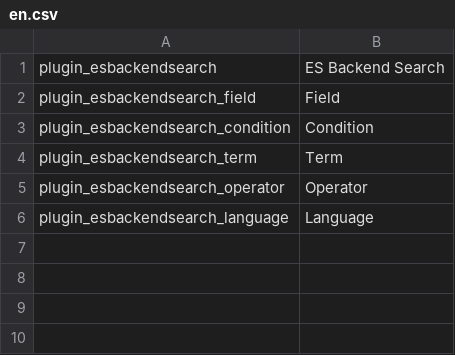
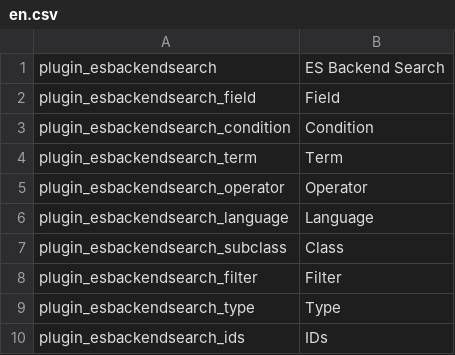
Before and after one commit to pimcore/advanced-object-search, a CSV file: texts/en.csv, drawn as a sheet.

```diff
--- a/texts/en.csv
+++ b/texts/en.csv
@@ -6 +6,5 @@ plugin_esbackendsearch_operator,Operator
 plugin_esbackendsearch_language,Language
+plugin_esbackendsearch_subclass, Class
+plugin_esbackendsearch_filter, Filter
+plugin_esbackendsearch_type, Type
+plugin_esbackendsearch_ids, IDs
```
Also changed, not shown: 13 other files.
